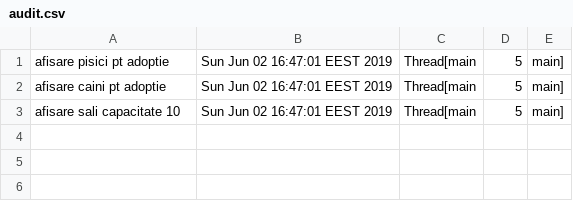
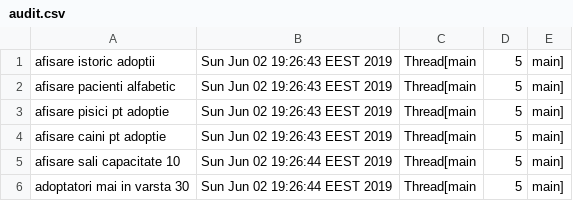
Before and after one commit to alexandraanei/centruAdoptii, a CSV file: audit.csv, drawn as a sheet.

```diff
--- a/audit.csv
+++ b/audit.csv
@@ -1,3 +1,6 @@
-afisare pisici pt adoptie,Sun Jun 02 16:47:01 EEST 2019,Thread[main,5,main]
-afisare caini pt adoptie,Sun Jun 02 16:47:01 EEST 2019,Thread[main,5,main]
-afisare sali capacitate 10,Sun Jun 02 16:47:01 EEST 2019,Thread[main,5,main]
+afisare istoric adoptii,Sun Jun 02 19:26:43 EEST 2019,Thread[main,5,main]
+afisare pacienti alfabetic,Sun Jun 02 19:26:43 EEST 2019,Thread[main,5,main]
+afisare pisici pt adoptie,Sun Jun 02 19:26:43 EEST 2019,Thread[main,5,main]
+afisare caini pt adoptie,Sun Jun 02 19:26:43 EEST 2019,Thread[main,5,main]
+afisare sali capacitate 10,Sun Jun 02 19:26:44 EEST 2019,Thread[main,5,main]
+adoptatori mai in varsta 30,Sun Jun 02 19:26:44 EEST 2019,Thread[main,5,main]
```
Also changed, not shown: 37 other files.
